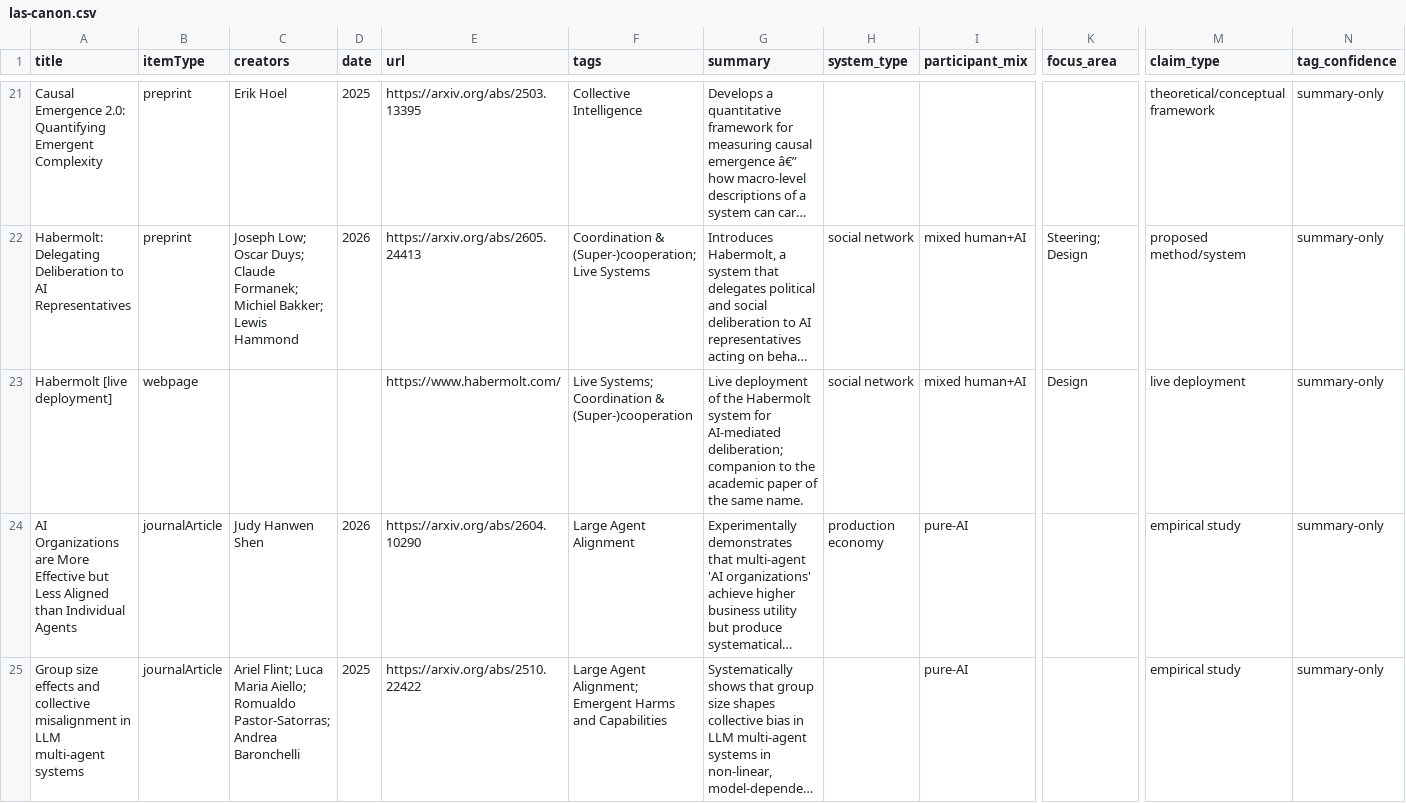
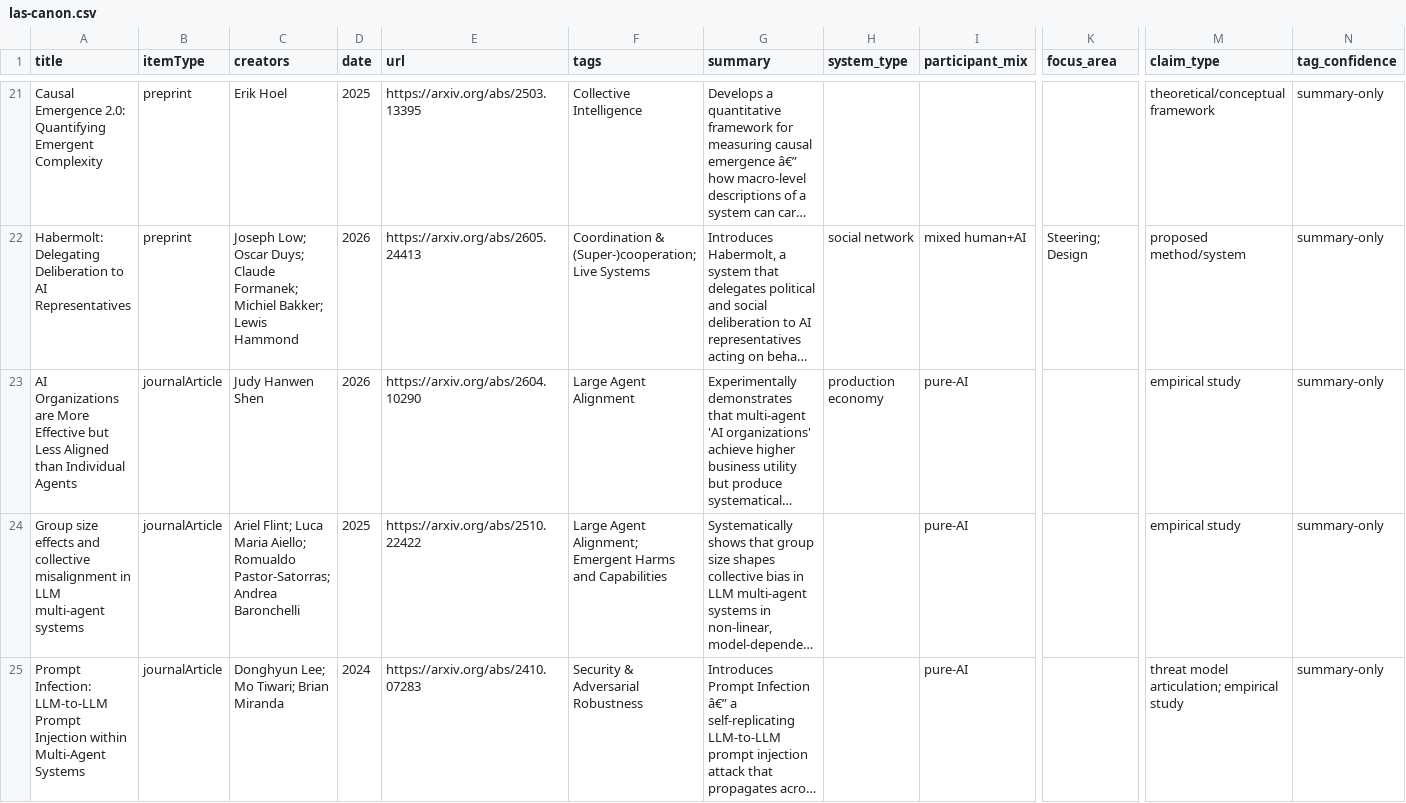
Before and after one commit to Gigascale-Labs/largeagentsystems.org, a CSV file: data/las-canon.csv, drawn as a sheet; only a part is shown, gaps mark what is left out; the shorter side is filled out with more unchanged rows; long unchanged cells end in …; rows hold the shown columns only; the diff names each change by its address in the sheet, - before the commit and + after, or states it on an @@ line.

Commit message:
feat: remove habermolt live deployment entry from canon

```diff
--- a/data/las-canon.csv
+++ b/data/las-canon.csv
-row 23: Habermolt [live deployment] | webpage |  |  | https://www.habermolt.com/ | Live Systems; Coordination & (Super-)cooperation | Live deployment of the Habermolt system for AI-mediated deliberation; companion to the academic paper of the same name. | social network | mixed human+AI | Design | live deployment | summary-only
```
